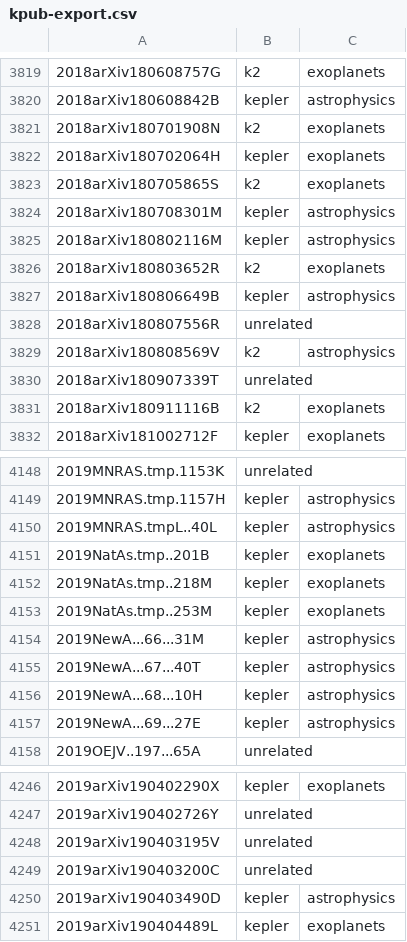
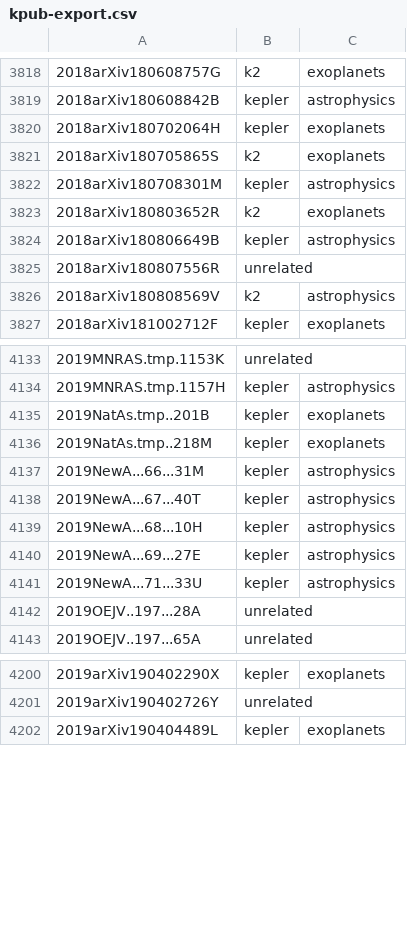
Before and after one commit to KeplerGO/kpub, a CSV file: data/kpub-export.csv, drawn as a sheet; only a part is shown, gaps mark what is left out; removed rows and columns are numbered as before the commit, all else as after; the diff covers the shown part only; the diff names each change by its address in the sheet, - before the commit and + after, or states it on an @@ line.

```diff
--- a/data/kpub-export.csv
+++ b/data/kpub-export.csv
-row 3821: 2018arXiv180701908N | k2 | exoplanets
-row 3825: 2018arXiv180802116M | kepler | astrophysics
-row 3830: 2018arXiv180907339T | unrelated
-row 3831: 2018arXiv180911116B | k2 | exoplanets
-row 4150: 2019MNRAS.tmpL..40L | kepler | astrophysics
-row 4153: 2019NatAs.tmp..253M | kepler | exoplanets
+row 4141: 2019NewA...71...33U | kepler | astrophysics
+row 4142: 2019OEJV..197...28A | unrelated
-row 4248: 2019arXiv190403195V | unrelated
-row 4249: 2019arXiv190403200C | unrelated
-row 4250: 2019arXiv190403490D | kepler | astrophysics
```
Also changed, not shown: 8 added rows, 53 removed rows and 6 edited cells elsewhere in this file, 1 other file.
